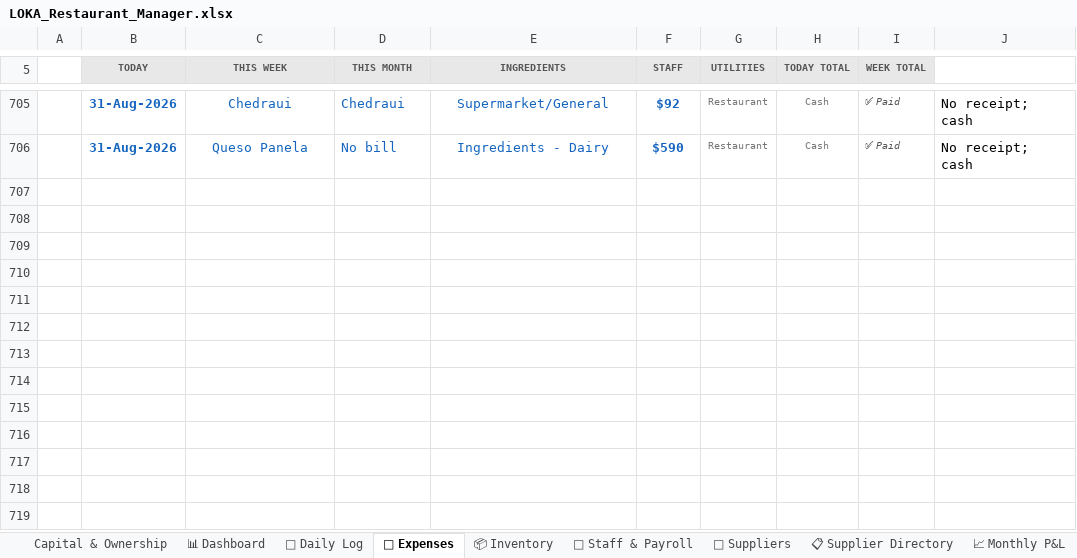
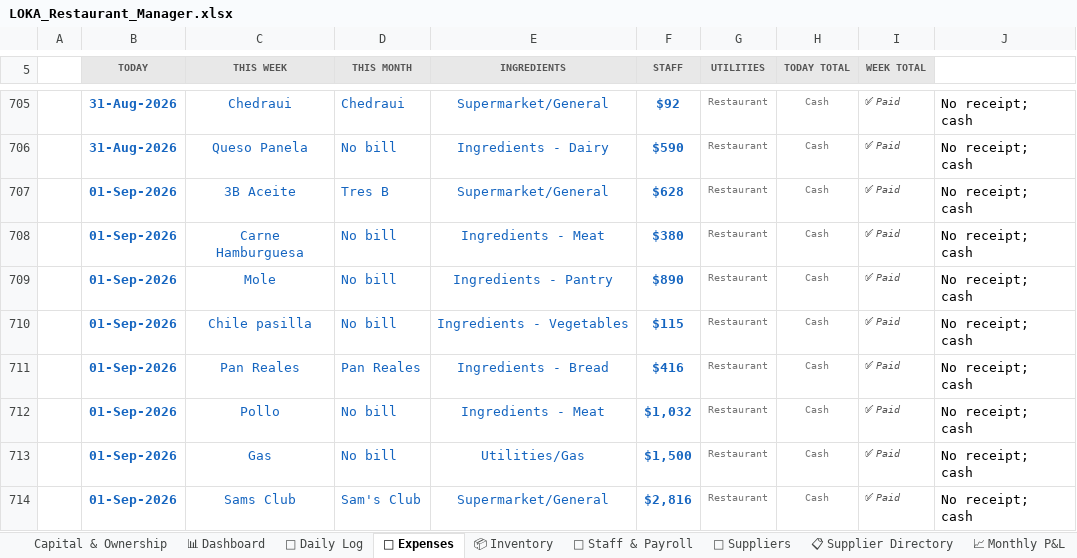
Before and after one commit to mirchimexico-coder/LOKA, an Excel workbook: LOKA_Restaurant_Manager.xlsx, sheet 💸 Expenses, drawn as a sheet; only a part is shown, gaps mark what is left out; values as stored, in another font and other column widths than the file's, no borders; conditional formats not drawn; the diff names each change by its address in the sheet, - before the commit and + after, or states it on an @@ line.

Commit message:
updated todays details

```diff
--- a/LOKA_Restaurant_Manager.xlsx (sheet 💸 Expenses)
+++ b/LOKA_Restaurant_Manager.xlsx (sheet 💸 Expenses)
+row 707:  | 01-Sep-2026 | 3B Aceite | Tres B | Supermarket/General | $628 | Restaurant | Cash | ✅ Paid | No receipt; cash
+row 708:  | 01-Sep-2026 | Carne Hamburguesa | No bill | Ingredients - Meat | $380 | Restaurant | Cash | ✅ Paid | No receipt; cash
+row 709:  | 01-Sep-2026 | Mole | No bill | Ingredients - Pantry | $890 | Restaurant | Cash | ✅ Paid | No receipt; cash
+row 710:  | 01-Sep-2026 | Chile pasilla | No bill | Ingredients - Vegetables | $115 | Restaurant | Cash | ✅ Paid | No receipt; cash
+row 711:  | 01-Sep-2026 | Pan Reales | Pan Reales | Ingredients - Bread | $416 | Restaurant | Cash | ✅ Paid | No receipt; cash
+row 712:  | 01-Sep-2026 | Pollo | No bill | Ingredients - Meat | $1,032 | Restaurant | Cash | ✅ Paid | No receipt; cash
+row 713:  | 01-Sep-2026 | Gas | No bill | Utilities/Gas | $1,500 | Restaurant | Cash | ✅ Paid | No receipt; cash
+row 714:  | 01-Sep-2026 | Sams Club | Sam's Club | Supermarket/General | $2,816 | Restaurant | Cash | ✅ Paid | No receipt; cash
```
Also changed, not shown: sheet 📅 Daily Log, sheet 📈 Monthly P&L, 5 other files.
